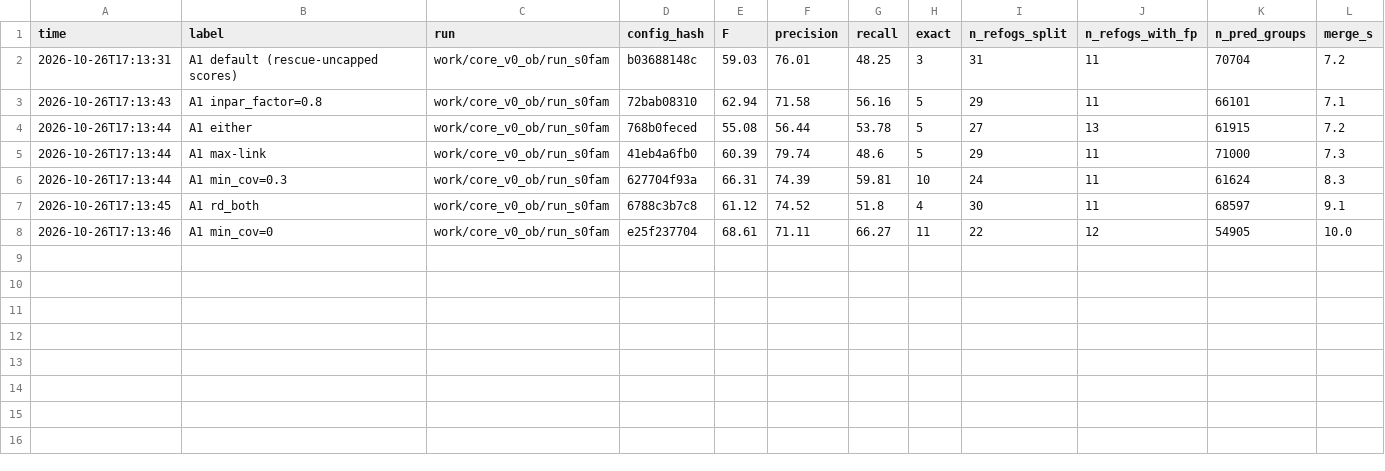
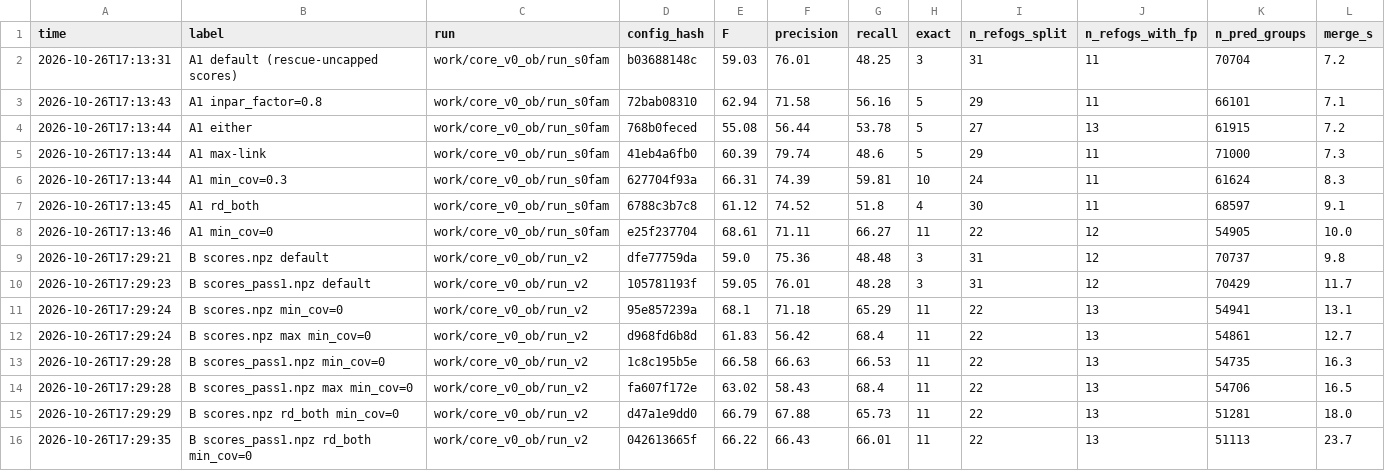
Before and after one commit to evocellnet/hackathon-p10-orthology-prediction, a TSV file: results/core_v0_orthobench/runs.tsv, drawn as a sheet; only a part is shown; rows hold the shown columns only; the diff names each change by its address in the sheet, - before the commit and + after, or states it on an @@ line.

```diff
--- a/results/core_v0_orthobench/runs.tsv
+++ b/results/core_v0_orthobench/runs.tsv
+row 9: 2026-10-26T17:29:21 | B scores.npz default | work/core_v0_ob/run_v2 | dfe77759da | 59.0 | 75.36 | 48.48 | 3 | 31 | 12 | 70737 | 9.8
+row 10: 2026-10-26T17:29:23 | B scores_pass1.npz default | work/core_v0_ob/run_v2 | 105781193f | 59.05 | 76.01 | 48.28 | 3 | 31 | 12 | 70429 | 11.7
+row 11: 2026-10-26T17:29:24 | B scores.npz min_cov=0 | work/core_v0_ob/run_v2 | 95e857239a | 68.1 | 71.18 | 65.29 | 11 | 22 | 13 | 54941 | 13.1
+row 12: 2026-10-26T17:29:24 | B scores.npz max min_cov=0 | work/core_v0_ob/run_v2 | d968fd6b8d | 61.83 | 56.42 | 68.4 | 11 | 22 | 13 | 54861 | 12.7
+row 13: 2026-10-26T17:29:28 | B scores_pass1.npz min_cov=0 | work/core_v0_ob/run_v2 | 1c8c195b5e | 66.58 | 66.63 | 66.53 | 11 | 22 | 13 | 54735 | 16.3
+row 14: 2026-10-26T17:29:28 | B scores_pass1.npz max min_cov=0 | work/core_v0_ob/run_v2 | fa607f172e | 63.02 | 58.43 | 68.4 | 11 | 22 | 13 | 54706 | 16.5
+row 15: 2026-10-26T17:29:29 | B scores.npz rd_both min_cov=0 | work/core_v0_ob/run_v2 | d47a1e9dd0 | 66.79 | 67.88 | 65.73 | 11 | 22 | 13 | 51281 | 18.0
+row 16: 2026-10-26T17:29:35 | B scores_pass1.npz rd_both min_cov=0 | work/core_v0_ob/run_v2 | 042613665f | 66.22 | 66.43 | 66.01 | 11 | 22 | 13 | 51113 | 23.7
```
Also changed, not shown: 6 other files.
